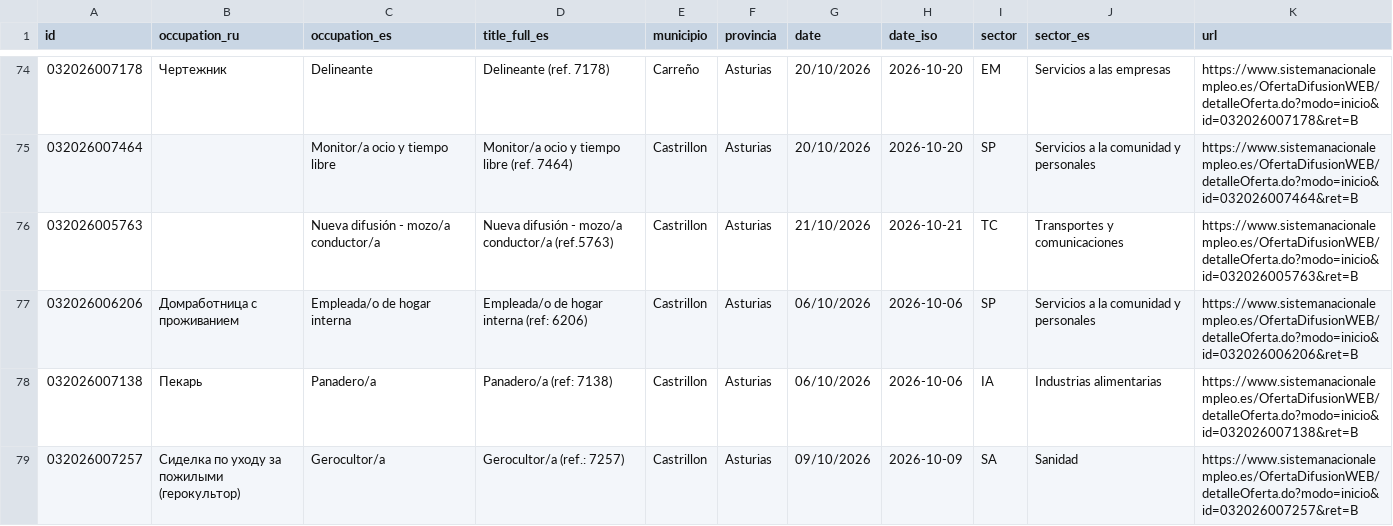
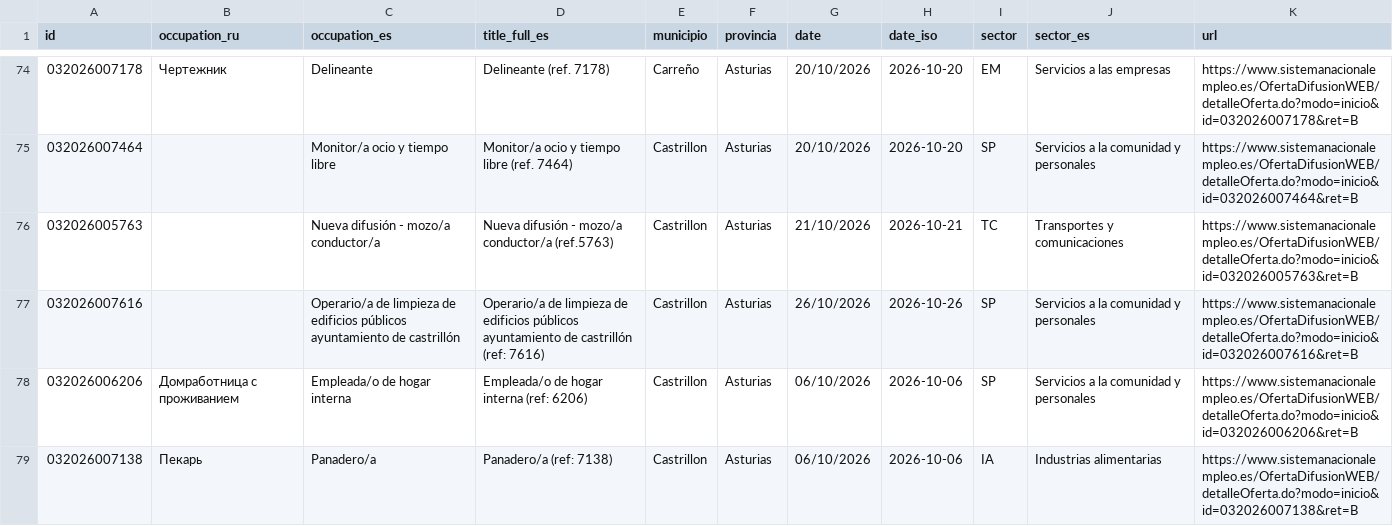
Before and after one commit to RealBuddy/sepe-jobs, a CSV file: catalog.csv, drawn as a sheet; only a part is shown, gaps mark what is left out; the shorter side is filled out with more unchanged rows; the diff names each change by its address in the sheet, - before the commit and + after, or states it on an @@ line.

```diff
--- a/catalog.csv
+++ b/catalog.csv
+row 77: 032026007616 |  | Operario/a de limpieza de edificios públicos ayuntamiento de castrillón | Operario/a de limpieza de edificios públicos ayuntamiento de castrillón (ref: 7616) | Castrillon | Asturias | 26/10/2026 | 2026-10-26 | SP | Servicios a la comunidad y personales | https://www.sistemanacionalempleo.es/OfertaDifusionWEB/detalleOferta.do?modo=inicio&id=032026007616&ret=B
```
Also changed, not shown: 4 other files.
